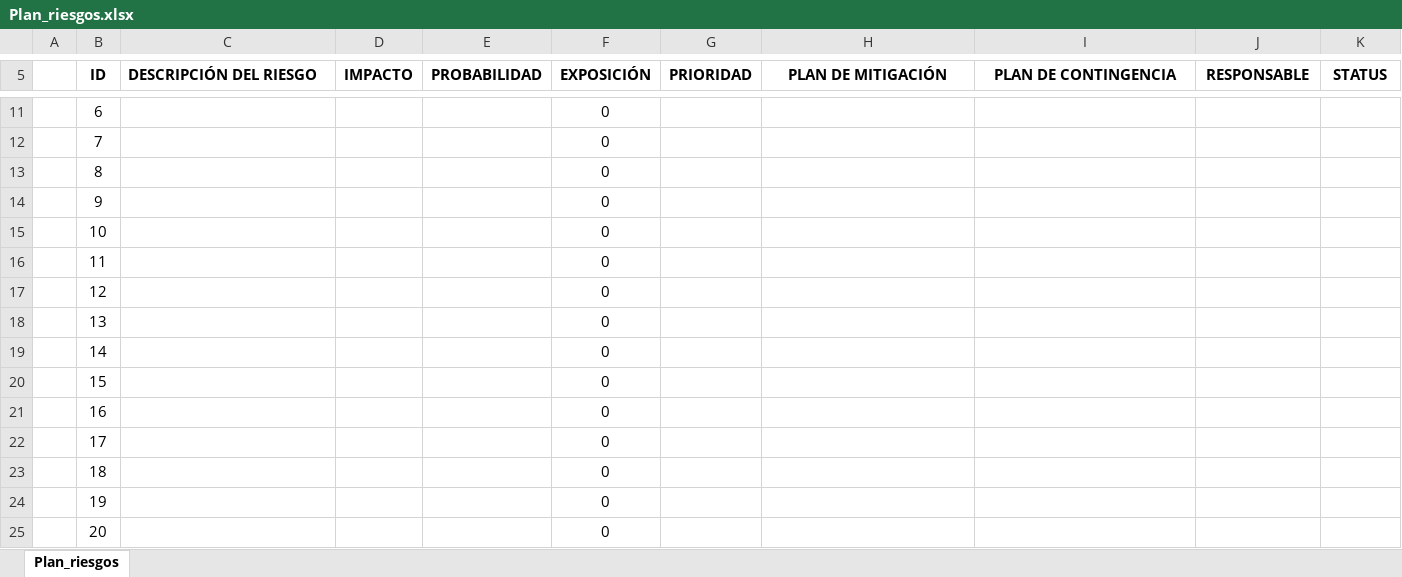
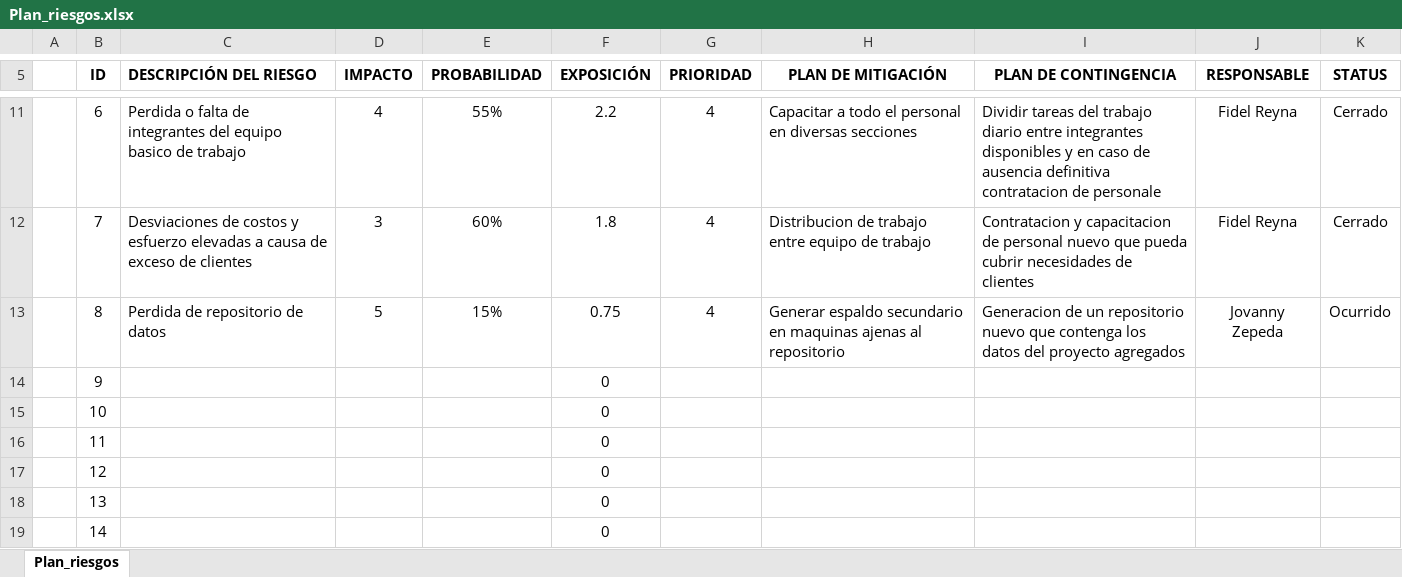
Before and after one commit to jovannyzepeda/qtp, an Excel workbook: qualtcom/Procesos/Planeacion/Plan_riesgos.xlsx, sheet Plan_riesgos, drawn as a sheet; only a part is shown, gaps mark what is left out; the shorter side is filled out with more unchanged rows; values as stored, in another font and other column widths than the file's, no borders; conditional formats not drawn; the diff covers the shown part only; the diff names each change by its address in the sheet, - before the commit and + after, or states it on an @@ line.

Commit message:
plan de riesgos

```diff
--- a/qualtcom/Procesos/Planeacion/Plan_riesgos.xlsx (sheet Plan_riesgos)
+++ b/qualtcom/Procesos/Planeacion/Plan_riesgos.xlsx (sheet Plan_riesgos)
-C11 (DESCRIPCIÓN DEL RIESGO): (empty)
+C11 (DESCRIPCIÓN DEL RIESGO): Perdida o falta de integrantes del equipo basico de trabajo
-D11 (IMPACTO): (empty)
+D11 (IMPACTO): 4
-E11 (PROBABILIDAD): (empty)
+E11 (PROBABILIDAD): 55%
-F11 (EXPOSICIÓN): 0
+F11 (EXPOSICIÓN): 2.2
-G11:G13 (PRIORIDAD): (empty)
+G11:G13 (PRIORIDAD): 4
-H11 (PLAN DE MITIGACIÓN): (empty)
+H11 (PLAN DE MITIGACIÓN): Capacitar a todo el personal en diversas secciones
-I11 (PLAN DE CONTINGENCIA): (empty)
+I11 (PLAN DE CONTINGENCIA): Dividir tareas del trabajo diario entre integrantes disponibles y en caso de ausencia definitiva contratacion de personale
-J11:J12 (RESPONSABLE): (empty)
+J11:J12 (RESPONSABLE): Fidel Reyna
-K11:K12 (STATUS): (empty)
+K11:K12 (STATUS): Cerrado
-C12 (DESCRIPCIÓN DEL RIESGO): (empty)
+C12 (DESCRIPCIÓN DEL RIESGO): Desviaciones de costos y esfuerzo elevadas a causa de exceso de clientes
-D12 (IMPACTO): (empty)
+D12 (IMPACTO): 3
-E12 (PROBABILIDAD): (empty)
+E12 (PROBABILIDAD): 60%
-F12 (EXPOSICIÓN): 0
+F12 (EXPOSICIÓN): 1.8
-H12 (PLAN DE MITIGACIÓN): (empty)
+H12 (PLAN DE MITIGACIÓN): Distribucion de trabajo entre equipo de trabajo
-I12 (PLAN DE CONTINGENCIA): (empty)
+I12 (PLAN DE CONTINGENCIA): Contratacion y capacitacion de personal nuevo que pueda cubrir necesidades de clientes
-C13 (DESCRIPCIÓN DEL RIESGO): (empty)
+C13 (DESCRIPCIÓN DEL RIESGO): Perdida de repositorio de datos
-D13 (IMPACTO): (empty)
+D13 (IMPACTO): 5
-E13 (PROBABILIDAD): (empty)
+E13 (PROBABILIDAD): 15%
-F13 (EXPOSICIÓN): 0
+F13 (EXPOSICIÓN): 0.75
-H13 (PLAN DE MITIGACIÓN): (empty)
+H13 (PLAN DE MITIGACIÓN): Generar espaldo secundario en maquinas ajenas al repositorio
-I13 (PLAN DE CONTINGENCIA): (empty)
+I13 (PLAN DE CONTINGENCIA): Generacion de un repositorio nuevo que contenga los datos del proyecto agregados
-J13 (RESPONSABLE): (empty)
+J13 (RESPONSABLE): Jovanny Zepeda
-K13 (STATUS): (empty)
+K13 (STATUS): Ocurrido
```
Also changed, not shown: 29 edited cells elsewhere in this sheet.
